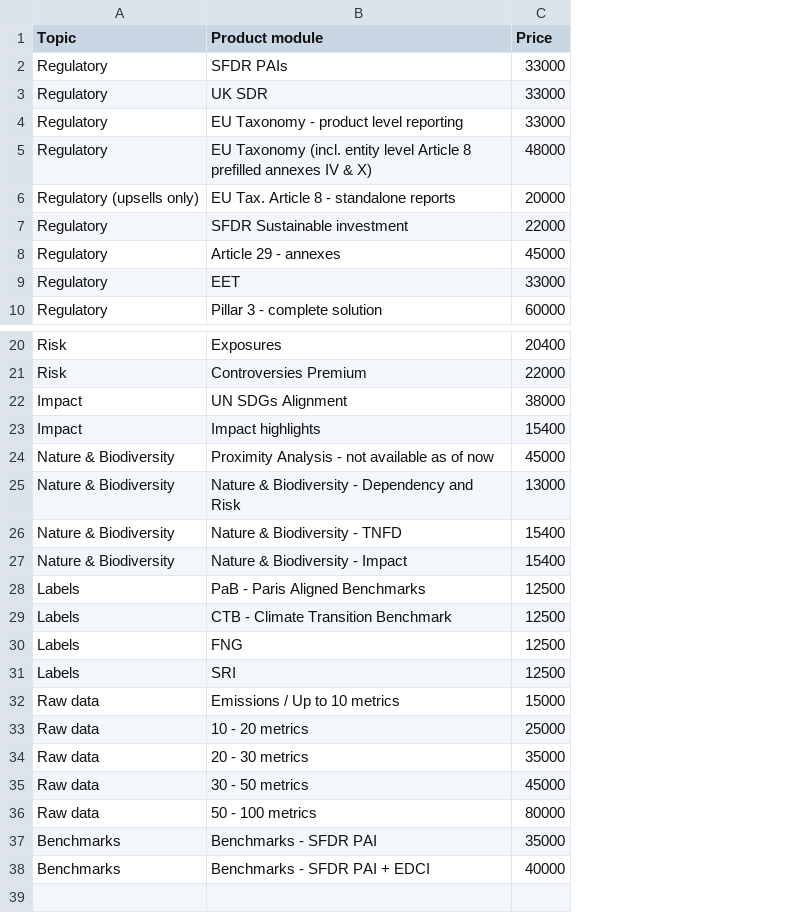
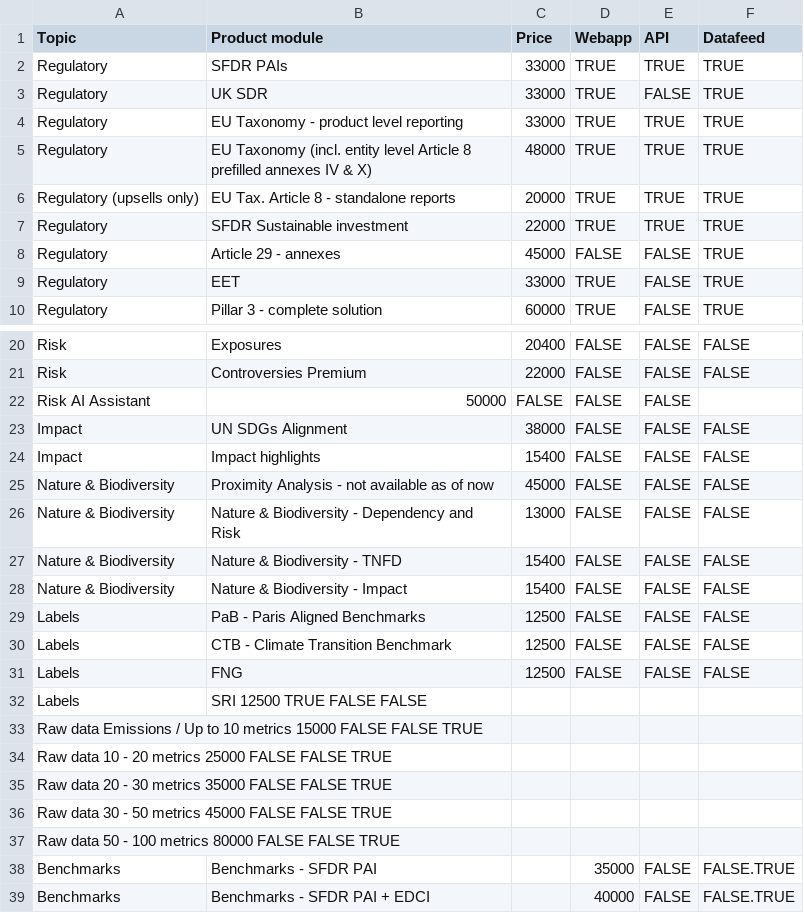
Before and after one commit to bkrusche/pricing, a CSV file: modules.csv, drawn as a sheet; only a part is shown, gaps mark what is left out; removed rows and columns are numbered as before the commit, all else as after; the diff names each change by its address in the sheet, - before the commit and + after, or states it on an @@ line.

Commit message:
Update modules.csv

```diff
--- a/modules.csv
+++ b/modules.csv
+column D (Webapp), rows 2-10: TRUE | TRUE | TRUE | TRUE | TRUE | TRUE | FALSE | TRUE | TRUE; rows 20-21: FALSE | FALSE; rows 23-31: all FALSE; rows 38-39: 35000 | 40000
+column E (API), rows 2-10: TRUE | FALSE | TRUE | TRUE | TRUE | TRUE | FALSE | FALSE | FALSE; rows 20-21: FALSE | FALSE; rows 23-31: all FALSE; rows 38-39: FALSE | FALSE
+column F (Datafeed), rows 2-10: all TRUE; rows 20-21: FALSE | FALSE; rows 23-31: all FALSE; rows 38-39: FALSE.TRUE | FALSE.TRUE
+row 22: Risk AI Assistant | 50000 | FALSE | FALSE | FALSE
-row 31: Labels | SRI | 12500
-row 32: Raw data | Emissions / Up to 10 metrics | 15000
-row 33: Raw data | 10 - 20 metrics | 25000
-row 34: Raw data | 20 - 30 metrics | 35000
-row 35: Raw data | 30 - 50 metrics | 45000
-row 36: Raw data | 50 - 100 metrics | 80000
+row 32: Labels | SRI 12500 TRUE FALSE FALSE
+row 33: Raw data Emissions / Up to 10 metrics 15000 FALSE FALSE TRUE
+row 34: Raw data 10 - 20 metrics 25000 FALSE FALSE TRUE
+row 35: Raw data 20 - 30 metrics 35000 FALSE FALSE TRUE
+row 36: Raw data 30 - 50 metrics 45000 FALSE FALSE TRUE
+row 37: Raw data 50 - 100 metrics 80000 FALSE FALSE TRUE
-C38 (Price): 35000
+C38 (Price): (empty)
-C39 (Price): 40000
+C39 (Price): (empty)
```
